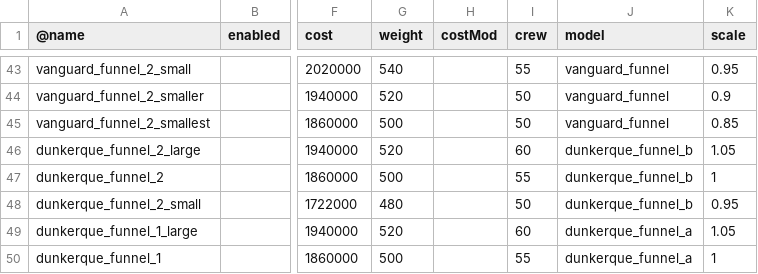
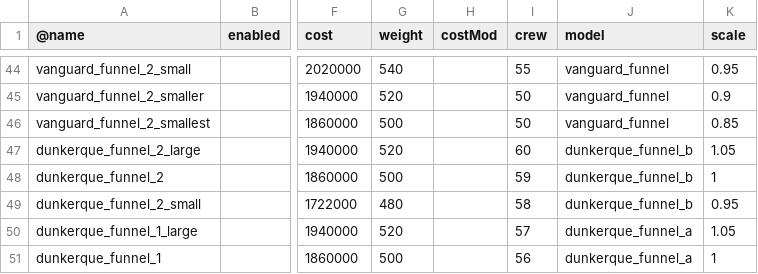
Before and after one commit to prontotorpedo/Dreadnought-Improvement-Project-Modified, a CSV file: parts_override.csv, drawn as a sheet; only a part is shown, gaps mark what is left out; addresses are those after the commit; the diff covers the shown part only; the diff names each change by its address in the sheet, - before the commit and + after, or states it on an @@ line.

```diff
--- a/parts_override.csv
+++ b/parts_override.csv
-I48 (crew): 55
+I48 (crew): 59
-I49 (crew): 50
+I49 (crew): 58
-I50 (crew): 60
+I50 (crew): 57
-I51 (crew): 55
+I51 (crew): 56
```
Also changed, not shown: 3 added rows and 13 edited cells elsewhere in this file, technologies_override.csv.
